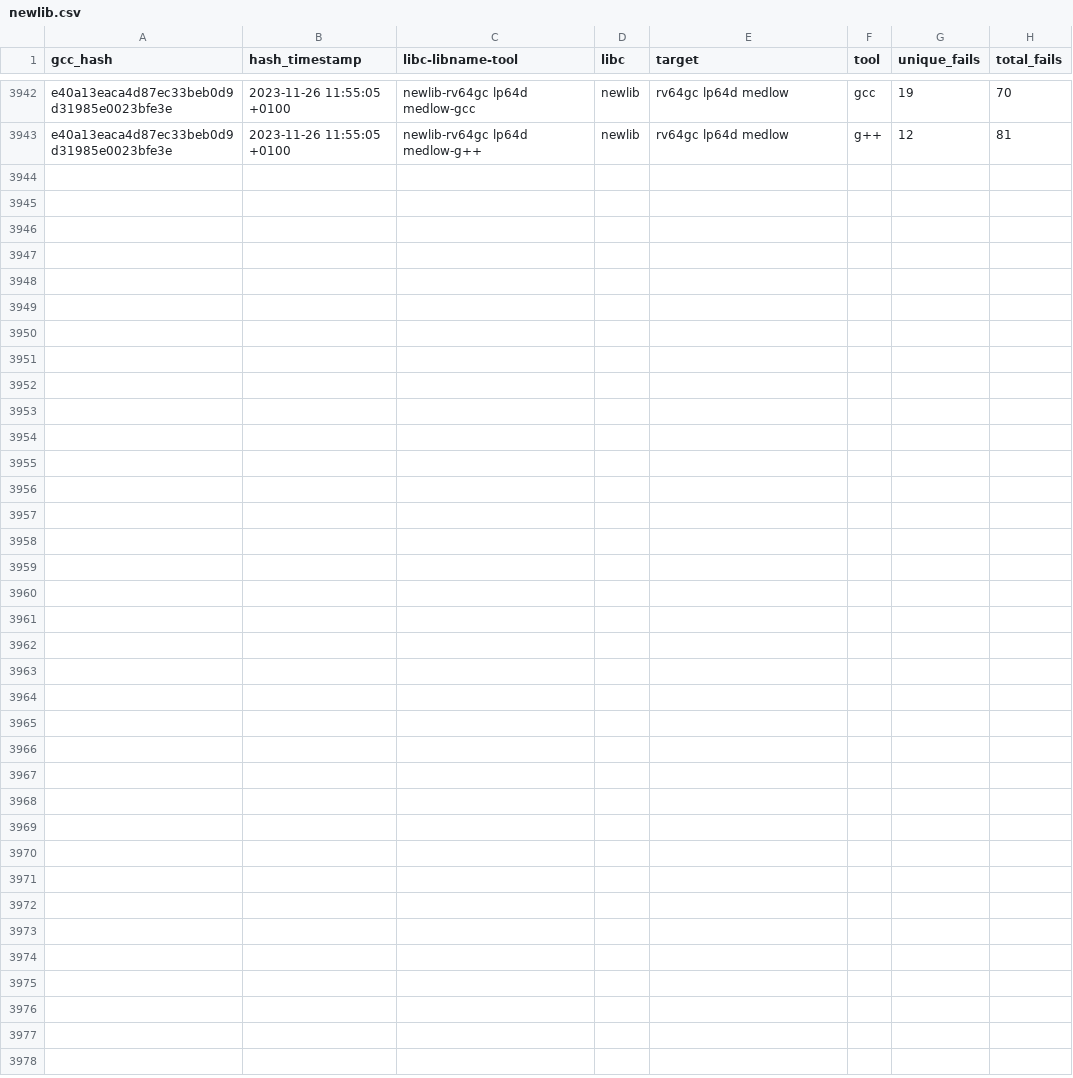
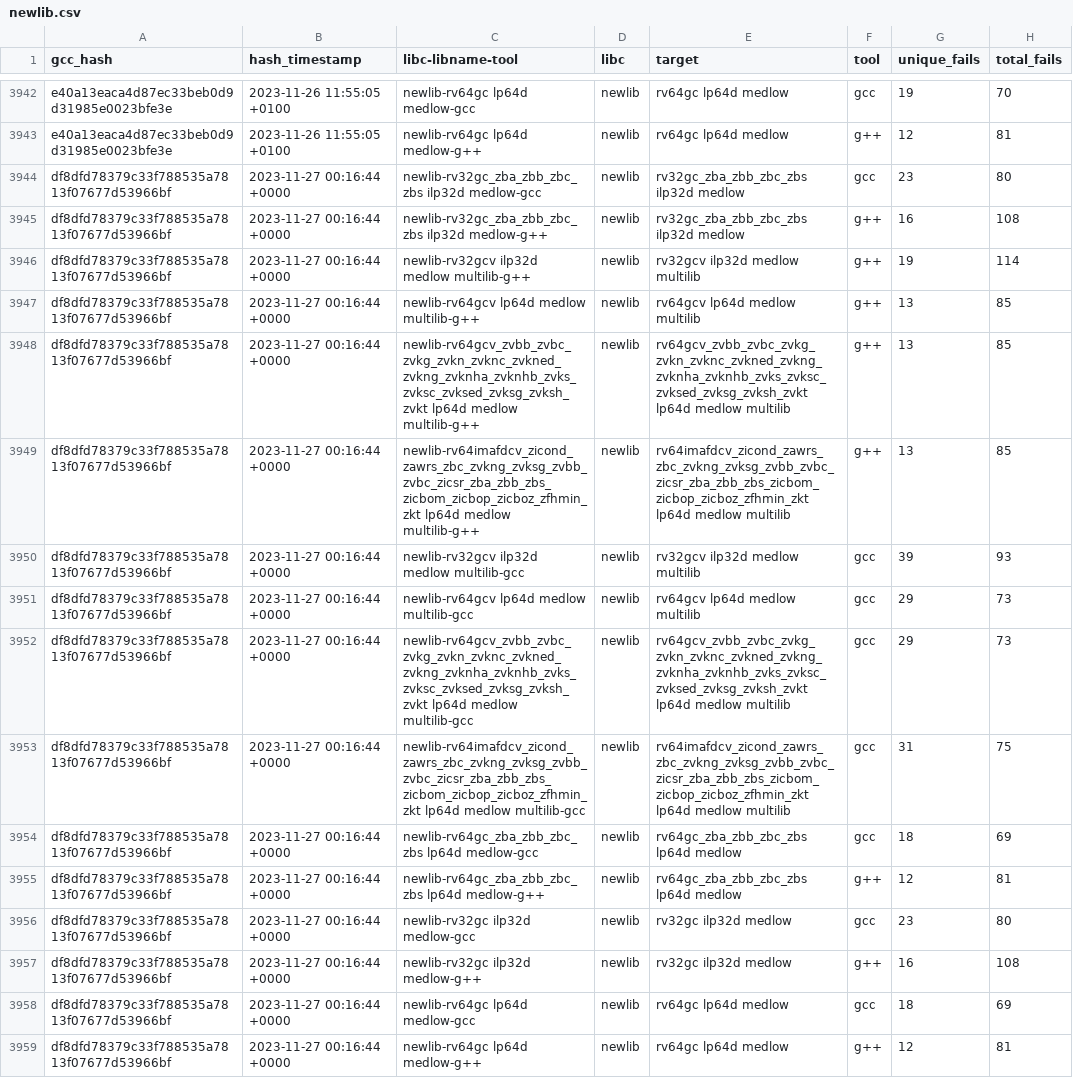
Before and after one commit to patrick-rivos/gcc-postcommit-ci, a CSV file: dashboard/newlib.csv, drawn as a sheet; only a part is shown, gaps mark what is left out.

Commit message:
CI: Update dashboard with latest runs

```diff
--- a/dashboard/newlib.csv
+++ b/dashboard/newlib.csv
@@ -3943 +3943,17 @@ e40a13eaca4d87ec33beb0d9d31985e0023bfe3e,2023-11-26 11:55:05 +0100,newlib-rv64gc
 e40a13eaca4d87ec33beb0d9d31985e0023bfe3e,2023-11-26 11:55:05 +0100,newlib-rv64gc lp64d medlow-g++,newlib,rv64gc lp64d medlow,g++,12,81
+df8dfd78379c33f788535a7813f07677d53966bf,2023-11-27 00:16:44 +0000,newlib-rv32gc_zba_zbb_zbc_zbs ilp32d medlow-gcc,newlib,rv32gc_zba_zbb_zbc_zbs ilp32d medlow,gcc,23,80
+df8dfd78379c33f788535a7813f07677d53966bf,2023-11-27 00:16:44 +0000,newlib-rv32gc_zba_zbb_zbc_zbs ilp32d medlow-g++,newlib,rv32gc_zba_zbb_zbc_zbs ilp32d medlow,g++,16,108
+df8dfd78379c33f788535a7813f07677d53966bf,2023-11-27 00:16:44 +0000,newlib-rv32gcv ilp32d medlow multilib-g++,newlib,rv32gcv ilp32d medlow multilib,g++,19,114
+df8dfd78379c33f788535a7813f07677d53966bf,2023-11-27 00:16:44 +0000,newlib-rv64gcv lp64d medlow multilib-g++,newlib,rv64gcv lp64d medlow multilib,g++,13,85
+df8dfd78379c33f788535a7813f07677d53966bf,2023-11-27 00:16:44 +0000,newlib-rv64gcv_zvbb_zvbc_zvkg_zvkn_zvknc_zvkned_zvkng_zvknha_zvknhb_zvks_zvksc_zvksed_zvksg_zvksh_zvkt lp64d medlow multilib-g++,newlib,rv64gcv_zvbb_zvbc_zvkg_zvkn_zvknc_zvkned_zvkng_zvknha_zvknhb_zvks_zvksc_zvksed_zvksg_zvksh_zvkt lp64d medlow multilib,g++,13,85
+df8dfd78379c33f788535a7813f07677d53966bf,2023-11-27 00:16:44 +0000,newlib-rv64imafdcv_zicond_zawrs_zbc_zvkng_zvksg_zvbb_zvbc_zicsr_zba_zbb_zbs_zicbom_zicbop_zicboz_zfhmin_zkt lp64d medlow multilib-g++,newlib,rv64imafdcv_zicond_zawrs_zbc_zvkng_zvksg_zvbb_zvbc_zicsr_zba_zbb_zbs_zicbom_zicbop_zicboz_zfhmin_zkt lp64d medlow multilib,g++,13,85
+df8dfd78379c33f788535a7813f07677d53966bf,2023-11-27 00:16:44 +0000,newlib-rv32gcv ilp32d medlow multilib-gcc,newlib,rv32gcv ilp32d medlow multilib,gcc,39,93
+df8dfd78379c33f788535a7813f07677d53966bf,2023-11-27 00:16:44 +0000,newlib-rv64gcv lp64d medlow multilib-gcc,newlib,rv64gcv lp64d medlow multilib,gcc,29,73
+df8dfd78379c33f788535a7813f07677d53966bf,2023-11-27 00:16:44 +0000,newlib-rv64gcv_zvbb_zvbc_zvkg_zvkn_zvknc_zvkned_zvkng_zvknha_zvknhb_zvks_zvksc_zvksed_zvksg_zvksh_zvkt lp64d medlow multilib-gcc,newlib,rv64gcv_zvbb_zvbc_zvkg_zvkn_zvknc_zvkned_zvkng_zvknha_zvknhb_zvks_zvksc_zvksed_zvksg_zvksh_zvkt lp64d medlow multilib,gcc,29,73
+df8dfd78379c33f788535a7813f07677d53966bf,2023-11-27 00:16:44 +0000,newlib-rv64imafdcv_zicond_zawrs_zbc_zvkng_zvksg_zvbb_zvbc_zicsr_zba_zbb_zbs_zicbom_zicbop_zicboz_zfhmin_zkt lp64d medlow multilib-gcc,newlib,rv64imafdcv_zicond_zawrs_zbc_zvkng_zvksg_zvbb_zvbc_zicsr_zba_zbb_zbs_zicbom_zicbop_zicboz_zfhmin_zkt lp64d medlow multilib,gcc,31,75
+df8dfd78379c33f788535a7813f07677d53966bf,2023-11-27 00:16:44 +0000,newlib-rv64gc_zba_zbb_zbc_zbs lp64d medlow-gcc,newlib,rv64gc_zba_zbb_zbc_zbs lp64d medlow,gcc,18,69
+df8dfd78379c33f788535a7813f07677d53966bf,2023-11-27 00:16:44 +0000,newlib-rv64gc_zba_zbb_zbc_zbs lp64d medlow-g++,newlib,rv64gc_zba_zbb_zbc_zbs lp64d medlow,g++,12,81
+df8dfd78379c33f788535a7813f07677d53966bf,2023-11-27 00:16:44 +0000,newlib-rv32gc ilp32d medlow-gcc,newlib,rv32gc ilp32d medlow,gcc,23,80
+df8dfd78379c33f788535a7813f07677d53966bf,2023-11-27 00:16:44 +0000,newlib-rv32gc ilp32d medlow-g++,newlib,rv32gc ilp32d medlow,g++,16,108
+df8dfd78379c33f788535a7813f07677d53966bf,2023-11-27 00:16:44 +0000,newlib-rv64gc lp64d medlow-gcc,newlib,rv64gc lp64d medlow,gcc,18,69
+df8dfd78379c33f788535a7813f07677d53966bf,2023-11-27 00:16:44 +0000,newlib-rv64gc lp64d medlow-g++,newlib,rv64gc lp64d medlow,g++,12,81
```
Also changed, not shown: 17 other files.
